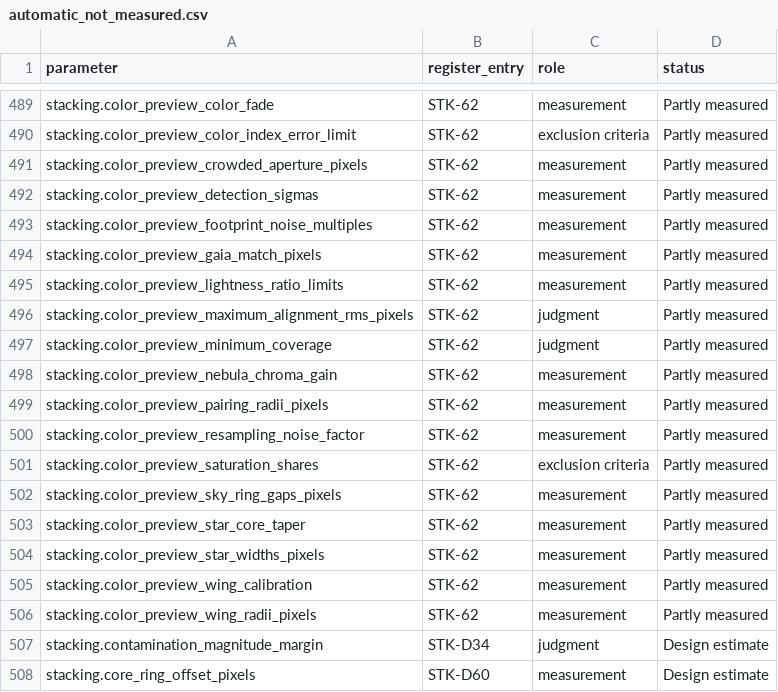
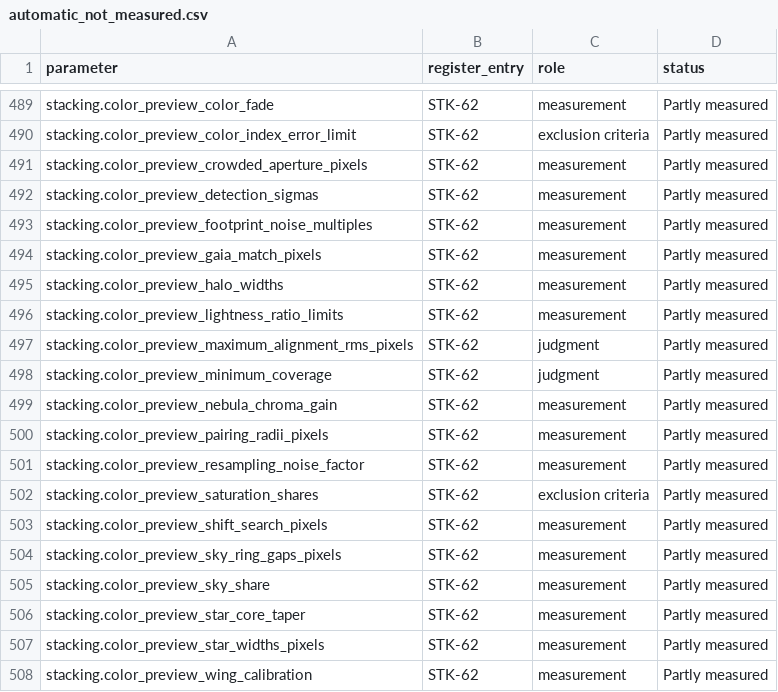
Before and after one commit to m1chae2/astrometrics, a CSV file: build/documentation/parameter_inventory/automatic_not_measured.csv, drawn as a sheet; only a part is shown, gaps mark what is left out; the shorter side is filled out with more unchanged rows; the diff names each change by its address in the sheet, - before the commit and + after, or states it on an @@ line.

```diff
--- a/build/documentation/parameter_inventory/automatic_not_measured.csv
+++ b/build/documentation/parameter_inventory/automatic_not_measured.csv
+row 495: stacking.color_preview_halo_widths | STK-62 | measurement | Partly measured
+row 503: stacking.color_preview_shift_search_pixels | STK-62 | measurement | Partly measured
+row 505: stacking.color_preview_sky_share | STK-62 | measurement | Partly measured
```
Also changed, not shown: build/documentation/parameter_inventory/not_tuning.csv, 5 other files.
